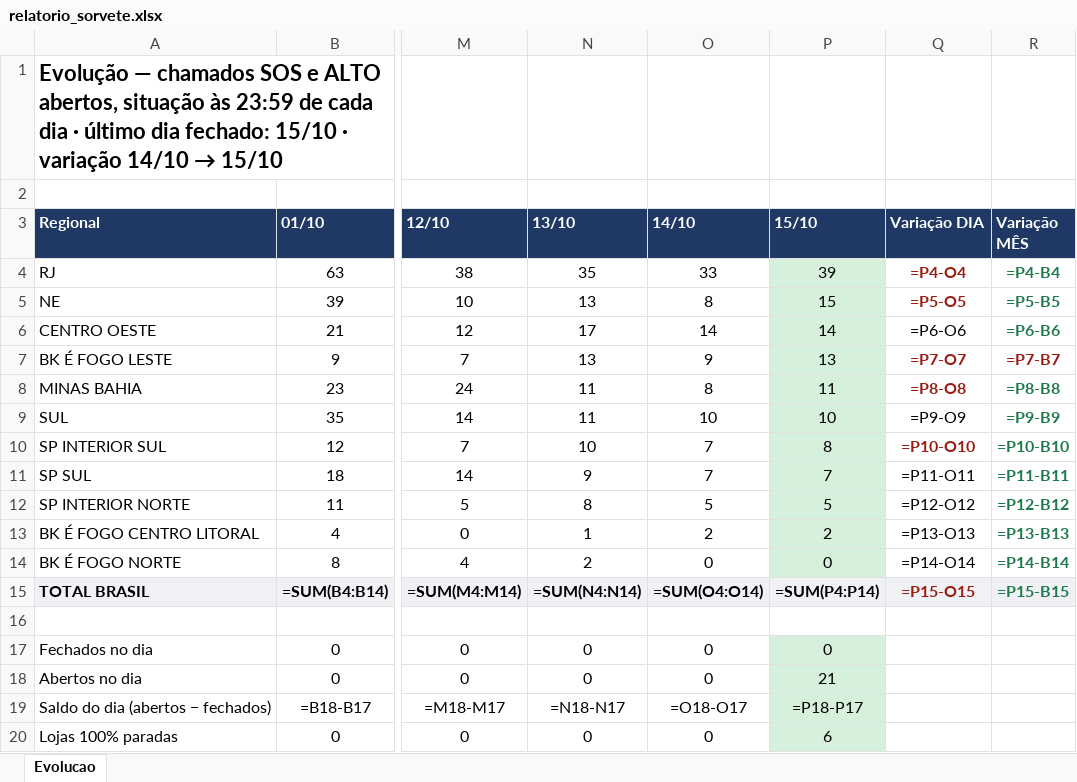
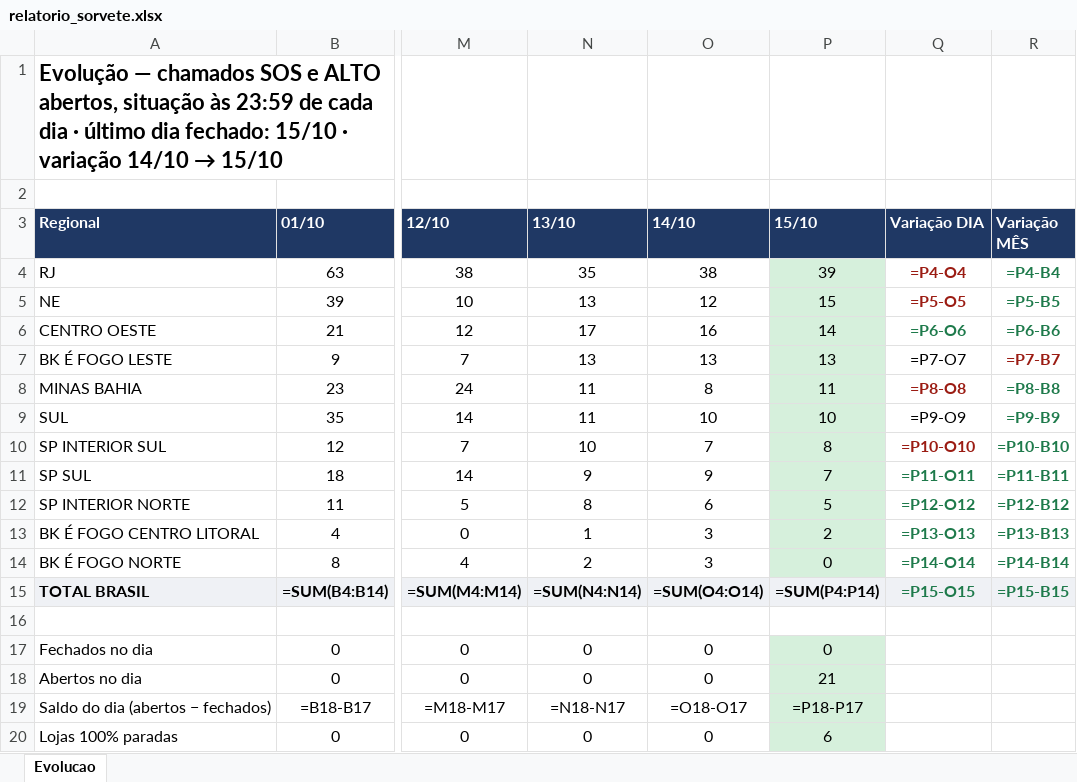
Before and after one commit to christianmoura1/chamados, an Excel workbook: data/relatorio_sorvete.xlsx, sheet Evolucao, drawn as a sheet; only a part is shown, gaps mark what is left out; values as stored, in another font and other column widths than the file's, no borders; formulas without a stored value are shown as written; the diff names each change by its address in the sheet, - before the commit and + after, or states it on an @@ line.

```diff
--- a/data/relatorio_sorvete.xlsx (sheet Evolucao)
+++ b/data/relatorio_sorvete.xlsx (sheet Evolucao)
-O4 (14/10): 33
+O4 (14/10): 38
-O5 (14/10): 8
+O5 (14/10): 12
-O6 (14/10): 14
+O6 (14/10): 16
@@ Q6 bold: off → on, text colour: black → #1E7A4B @@
-O7 (14/10): 9
+O7 (14/10): 13
@@ Q7 bold: on → off, text colour: #9B1C13 → black @@
-O11 (14/10): 7
+O11 (14/10): 9
@@ Q11:Q14 bold: off → on, text colour: black → #1E7A4B @@
-O12 (14/10): 5
+O12 (14/10): 6
-O13 (14/10): 2
+O13 (14/10): 3
-O14 (14/10): 0
+O14 (14/10): 3
-Q15 text colour: #9B1C13
+Q15 text colour: #1E7A4B
```
Also changed, not shown: 2 other files.
